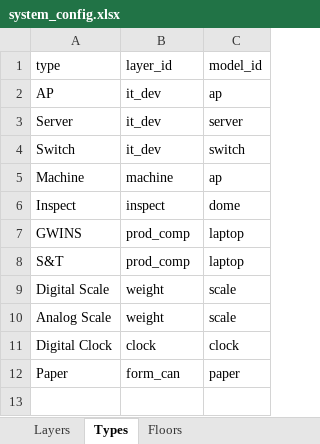
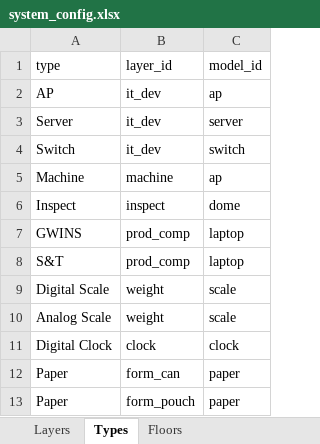
Before and after one commit to Wahaha-007/FactoryView, an Excel workbook: assets/system_config.xlsx, sheet Types, drawn as a sheet; values as stored, in another font and other column widths than the file's, no borders; the diff names each change by its address in the sheet, - before the commit and + after, or states it on an @@ line.

```diff
--- a/assets/system_config.xlsx (sheet Types)
+++ b/assets/system_config.xlsx (sheet Types)
+row 13: Paper | form_pouch | paper
```
Also changed, not shown: sheet Layers, assets/floor_1_data.xlsx, assets/floor_2_data.xlsx, 4 other files.
